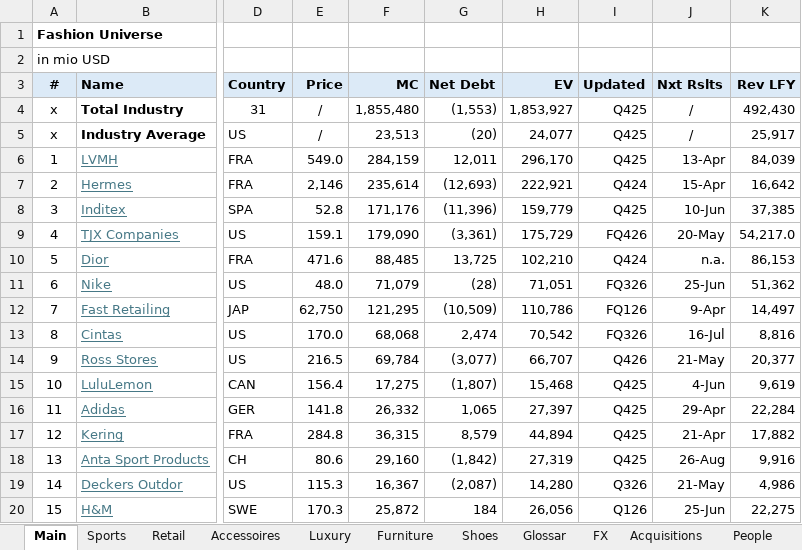
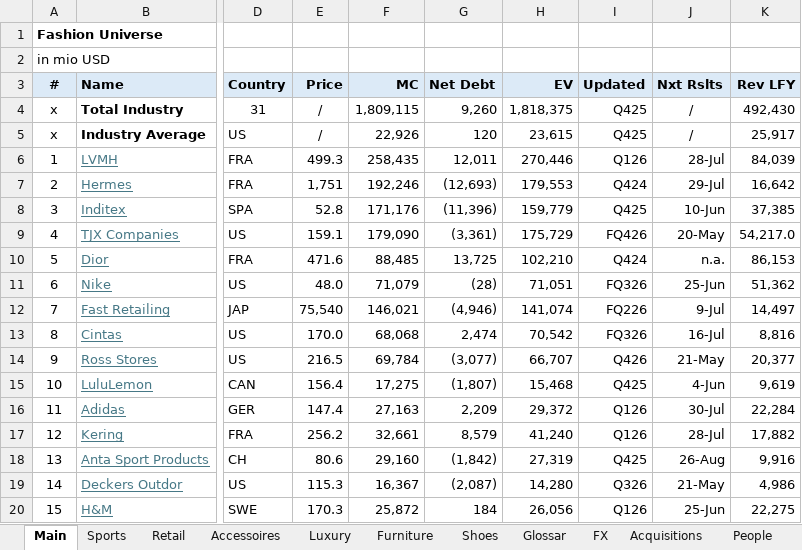
Before and after one commit to oscarsettje/MetaModels, an Excel workbook: Fashion.xlsx, sheet Main, drawn as a sheet; only a part is shown, gaps mark what is left out; values as stored, in another font and other column widths than the file's, no borders; the diff covers the shown part only; the diff names each change by its address in the sheet, - before the commit and + after, or states it on an @@ line.

```diff
--- a/Fashion.xlsx (sheet Main)
+++ b/Fashion.xlsx (sheet Main)
-F4 (MC): 1,855,480
+F4 (MC): 1,809,115
-G4 (Net Debt): (1,553)
+G4 (Net Debt): 9,260
-H4 (EV): 1,853,927
+H4 (EV): 1,818,375
-F5 (MC): 23,513
+F5 (MC): 22,926
-G5 (Net Debt): (20)
+G5 (Net Debt): 120
-H5 (EV): 24,077
+H5 (EV): 23,615
-E6 (Price): 549.0
+E6 (Price): 499.3
-F6 (MC): 284,159
+F6 (MC): 258,435
-H6 (EV): 296,170
+H6 (EV): 270,446
-I6 (Updated): Q425
+I6 (Updated): Q126
-J6 (Nxt Rslts): 13-Apr
+J6 (Nxt Rslts): 28-Jul
-E7 (Price): 2,146
+E7 (Price): 1,751
-F7 (MC): 235,614
+F7 (MC): 192,246
-H7 (EV): 222,921
+H7 (EV): 179,553
-J7 (Nxt Rslts): 15-Apr
+J7 (Nxt Rslts): 29-Jul
-E12 (Price): 62,750
+E12 (Price): 75,540
-F12 (MC): 121,295
+F12 (MC): 146,021
-G12 (Net Debt): (10,509)
+G12 (Net Debt): (4,946)
-H12 (EV): 110,786
+H12 (EV): 141,074
-I12 (Updated): FQ126
+I12 (Updated): FQ226
-J12 (Nxt Rslts): 9-Apr
+J12 (Nxt Rslts): 9-Jul
-E16 (Price): 141.8
+E16 (Price): 147.4
-F16 (MC): 26,332
+F16 (MC): 27,163
-G16 (Net Debt): 1,065
+G16 (Net Debt): 2,209
-H16 (EV): 27,397
+H16 (EV): 29,372
-I16:I17 (Updated): Q425
+I16:I17 (Updated): Q126
-J16 (Nxt Rslts): 29-Apr
+J16 (Nxt Rslts): 30-Jul
-E17 (Price): 284.8
+E17 (Price): 256.2
-F17 (MC): 36,315
+F17 (MC): 32,661
-H17 (EV): 44,894
+H17 (EV): 41,240
-J17 (Nxt Rslts): 21-Apr
+J17 (Nxt Rslts): 28-Jul
```
Also changed, not shown: 32 edited cells elsewhere in this sheet, Hedge Funds (1).xlsx, Tech.xlsx.
